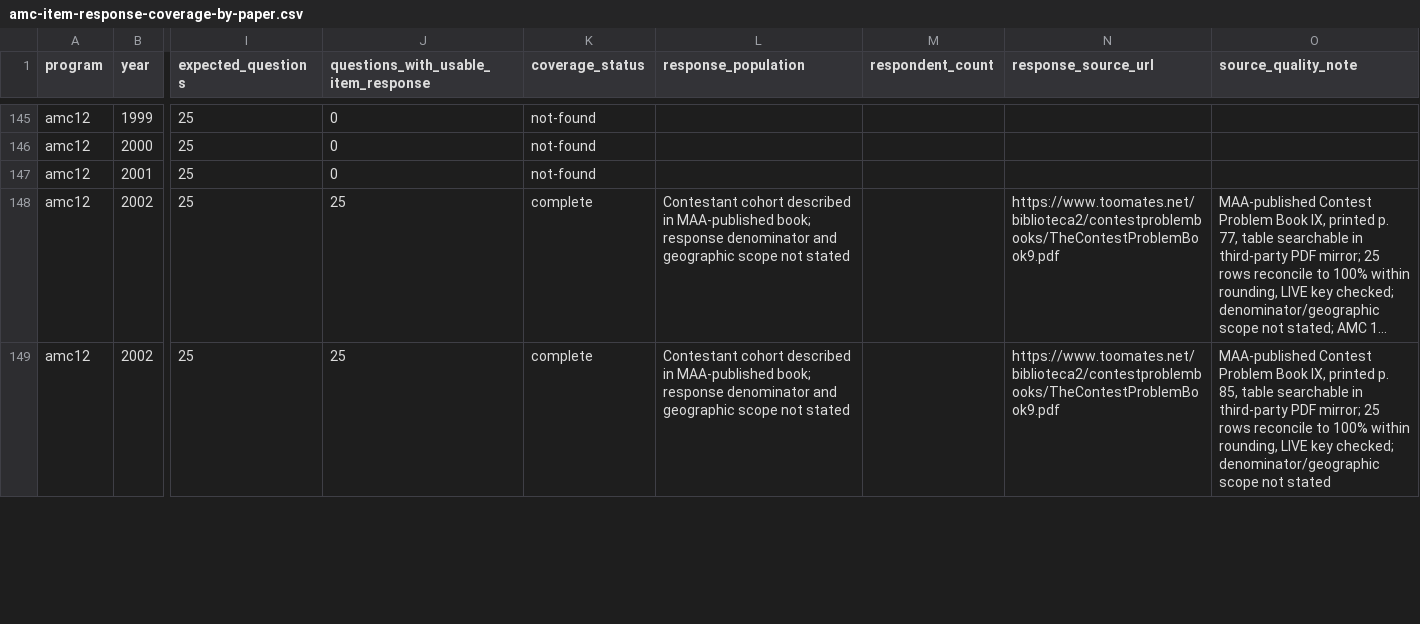
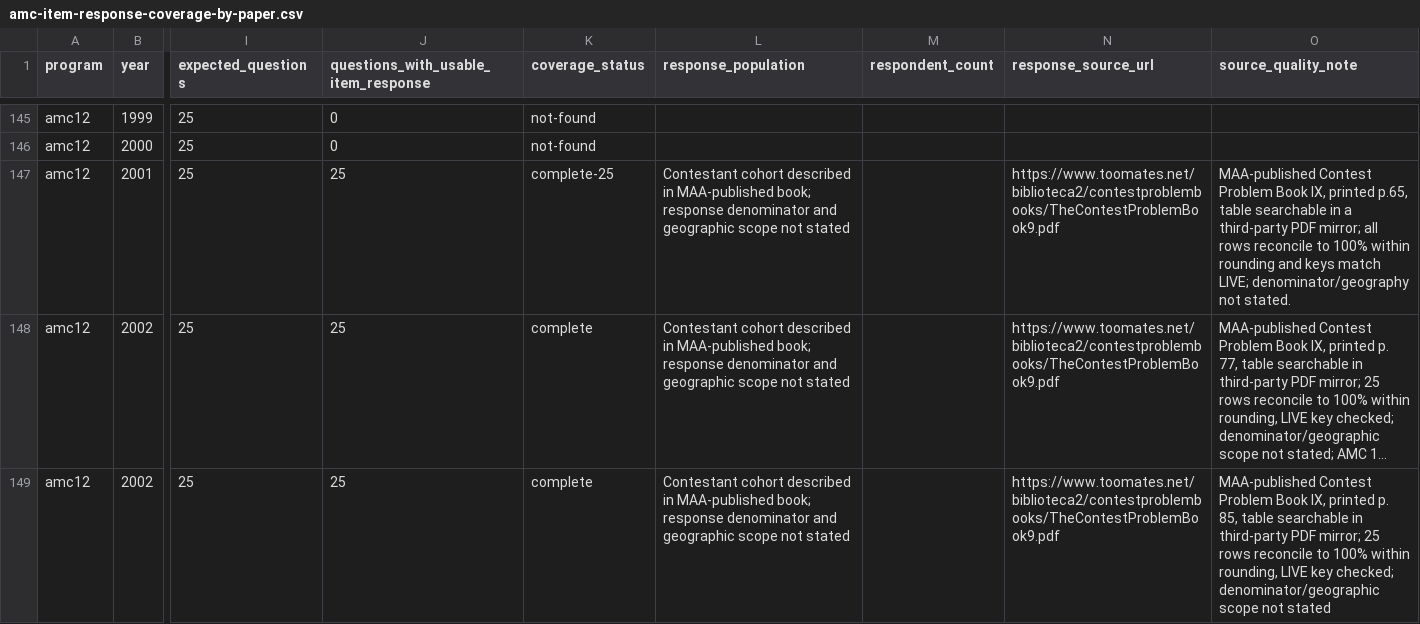
Before and after one commit to docssam1/lete-on, a CSV file: boarding-school-math/competition/historical-amc-grade/amc-item-response-coverage-by-paper.csv, drawn as a sheet; only a part is shown, gaps mark what is left out; long unchanged cells end in …; the diff names each change by its address in the sheet, - before the commit and + after, or states it on an @@ line.

Commit message:
Add 2001 AMC 12 response table

```diff
--- a/boarding-school-math/competition/historical-amc-grade/amc-item-response-coverage-by-paper.csv
+++ b/boarding-school-math/competition/historical-amc-grade/amc-item-response-coverage-by-paper.csv
-J147: 0
+J147: 25
-K147 (coverage_status): not-found
+K147 (coverage_status): complete-25
-L147 (response_population): (empty)
+L147 (response_population): Contestant cohort described in MAA-published book; response denominator and geographic scope not stated
-N147 (response_source_url): (empty)
+N147 (response_source_url): https://www.toomates.net/biblioteca2/contestproblembooks/TheContestProblemBook9.pdf
-O147 (source_quality_note): (empty)
+O147 (source_quality_note): MAA-published Contest Problem Book IX, printed p.65, table searchable in a third-party PDF mirror; all rows reconcile to 100% within rounding and keys match LIVE; denominator/geography not stated.
```
Also changed, not shown: 4 other files.
